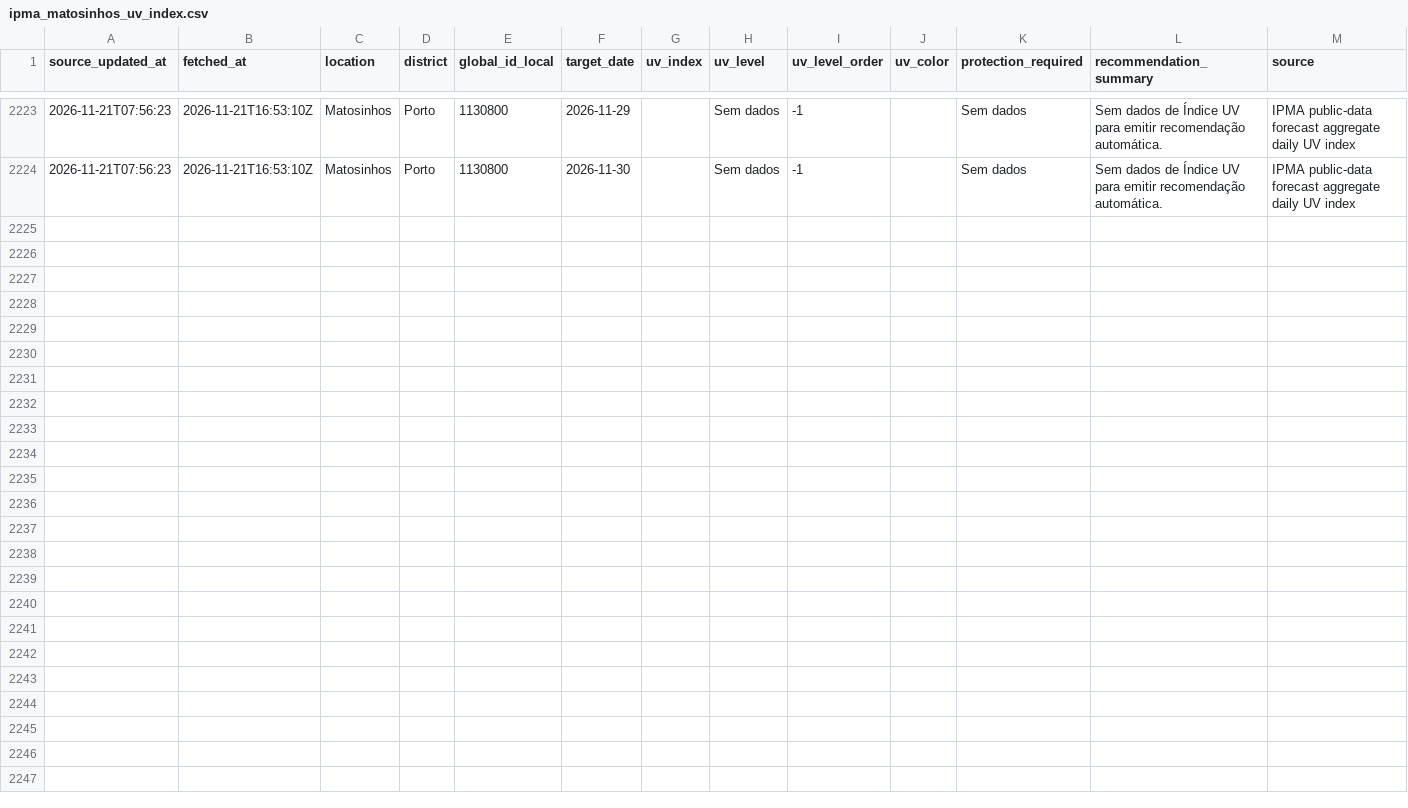
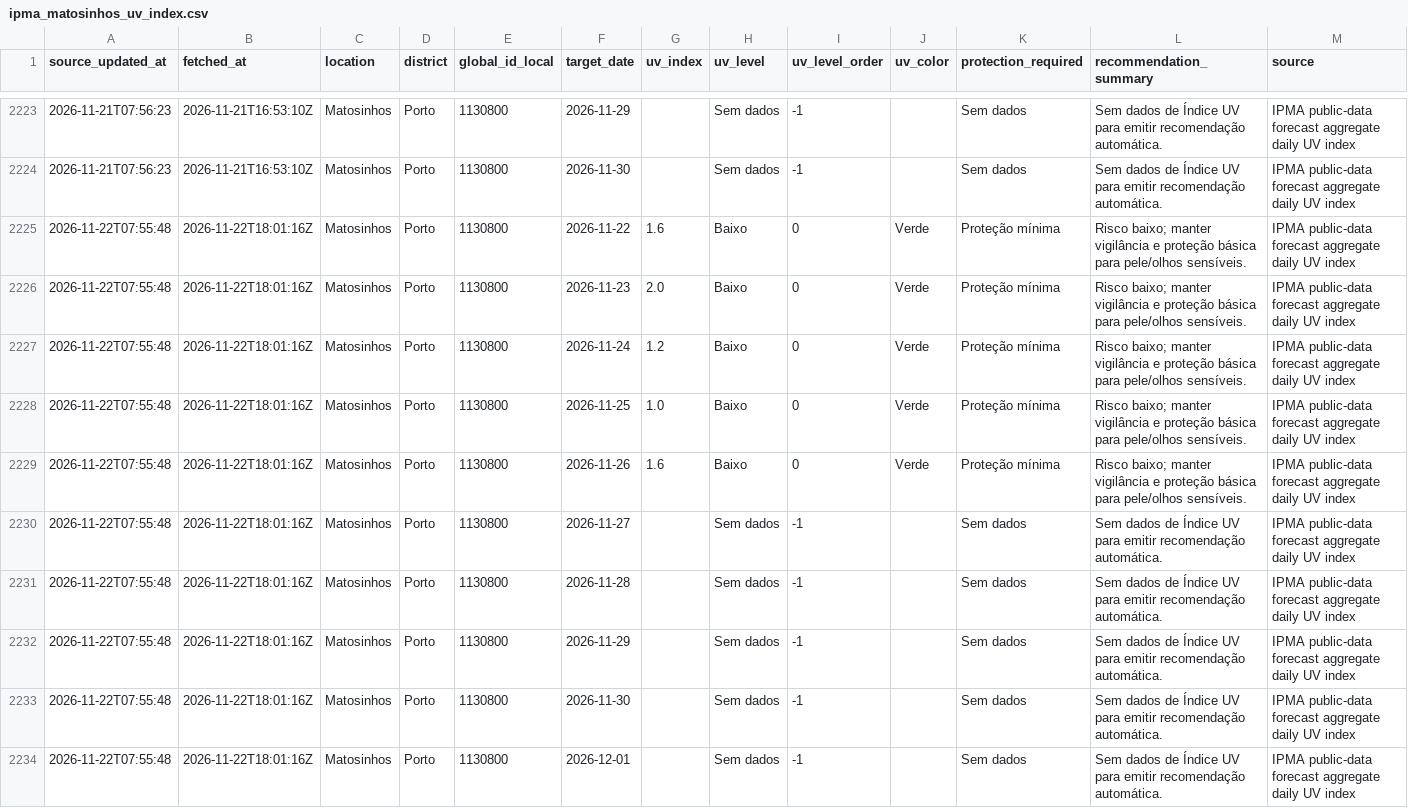
Before and after one commit to DBLQA90/qualar_matosinhos, a CSV file: data/ipma_matosinhos_uv_index.csv, drawn as a sheet; only a part is shown, gaps mark what is left out.

```diff
--- a/data/ipma_matosinhos_uv_index.csv
+++ b/data/ipma_matosinhos_uv_index.csv
@@ -2224 +2224,11 @@ source_updated_at,fetched_at,location,district,global_id_local,target_date,uv_in
 2026-11-21T07:56:23,2026-11-21T16:53:10Z,Matosinhos,Porto,1130800,2026-11-30,,Sem dados,-1,,Sem dados,Sem dados de Índice UV para emitir recomendação automática.,IPMA public-data forecast aggregate daily UV index
+2026-11-22T07:55:48,2026-11-22T18:01:16Z,Matosinhos,Porto,1130800,2026-11-22,1.6,Baixo,0,Verde,Proteção mínima,Risco baixo; manter vigilância e proteção básica para pele/olhos sensíveis.,IPMA public-data forecast aggregate daily UV index
+2026-11-22T07:55:48,2026-11-22T18:01:16Z,Matosinhos,Porto,1130800,2026-11-23,2.0,Baixo,0,Verde,Proteção mínima,Risco baixo; manter vigilância e proteção básica para pele/olhos sensíveis.,IPMA public-data forecast aggregate daily UV index
+2026-11-22T07:55:48,2026-11-22T18:01:16Z,Matosinhos,Porto,1130800,2026-11-24,1.2,Baixo,0,Verde,Proteção mínima,Risco baixo; manter vigilância e proteção básica para pele/olhos sensíveis.,IPMA public-data forecast aggregate daily UV index
+2026-11-22T07:55:48,2026-11-22T18:01:16Z,Matosinhos,Porto,1130800,2026-11-25,1.0,Baixo,0,Verde,Proteção mínima,Risco baixo; manter vigilância e proteção básica para pele/olhos sensíveis.,IPMA public-data forecast aggregate daily UV index
+2026-11-22T07:55:48,2026-11-22T18:01:16Z,Matosinhos,Porto,1130800,2026-11-26,1.6,Baixo,0,Verde,Proteção mínima,Risco baixo; manter vigilância e proteção básica para pele/olhos sensíveis.,IPMA public-data forecast aggregate daily UV index
+2026-11-22T07:55:48,2026-11-22T18:01:16Z,Matosinhos,Porto,1130800,2026-11-27,,Sem dados,-1,,Sem dados,Sem dados de Índice UV para emitir recomendação automática.,IPMA public-data forecast aggregate daily UV index
+2026-11-22T07:55:48,2026-11-22T18:01:16Z,Matosinhos,Porto,1130800,2026-11-28,,Sem dados,-1,,Sem dados,Sem dados de Índice UV para emitir recomendação automática.,IPMA public-data forecast aggregate daily UV index
+2026-11-22T07:55:48,2026-11-22T18:01:16Z,Matosinhos,Porto,1130800,2026-11-29,,Sem dados,-1,,Sem dados,Sem dados de Índice UV para emitir recomendação automática.,IPMA public-data forecast aggregate daily UV index
+2026-11-22T07:55:48,2026-11-22T18:01:16Z,Matosinhos,Porto,1130800,2026-11-30,,Sem dados,-1,,Sem dados,Sem dados de Índice UV para emitir recomendação automática.,IPMA public-data forecast aggregate daily UV index
+2026-11-22T07:55:48,2026-11-22T18:01:16Z,Matosinhos,Porto,1130800,2026-12-01,,Sem dados,-1,,Sem dados,Sem dados de Índice UV para emitir recomendação automática.,IPMA public-data forecast aggregate daily UV index
```
Also changed, not shown: data/daily_report_signal_snapshots.csv, data/ipma_matosinhos_forecast_errors.csv, 40 other files.
